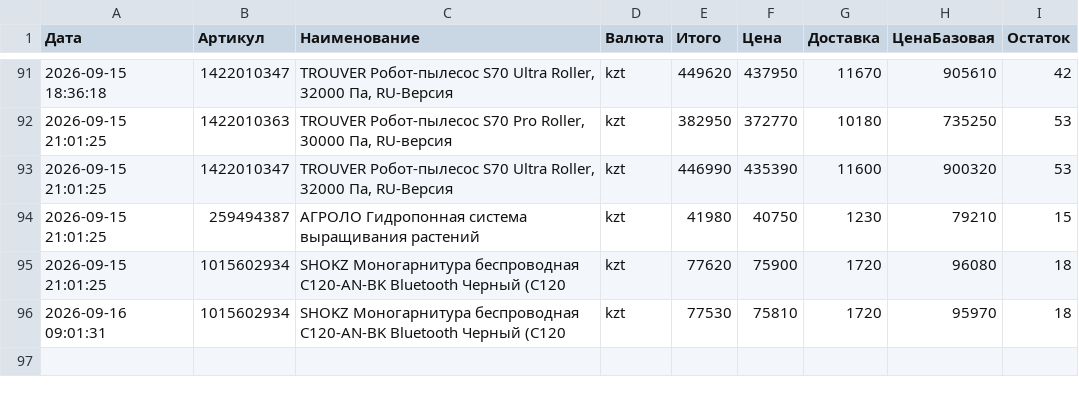
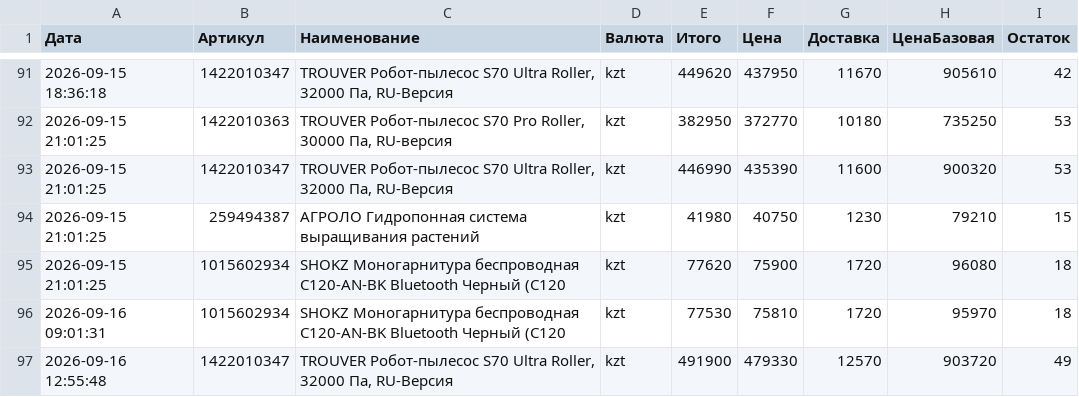
Before and after one commit to Kochetov-EA/wb-monitor, a CSV file: История.csv, drawn as a sheet; only a part is shown, gaps mark what is left out; the diff names each change by its address in the sheet, - before the commit and + after, or states it on an @@ line.

Commit message:
Проверка цен 2026-09-16 12:55 UTC

```diff
--- a/История.csv
+++ b/История.csv
+row 97: 2026-09-16 12:55:48 | 1422010347 | TROUVER Робот-пылесос S70 Ultra Roller, 32000 Па, RU-Версия | kzt | 491900 | 479330 | 12570 | 903720 | 49
```
